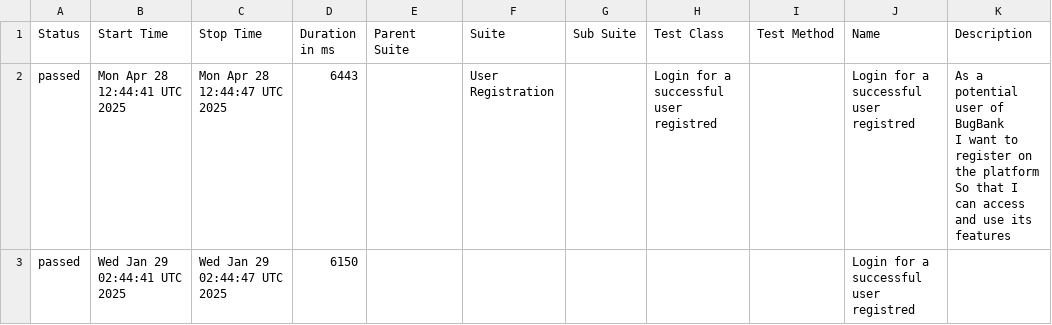
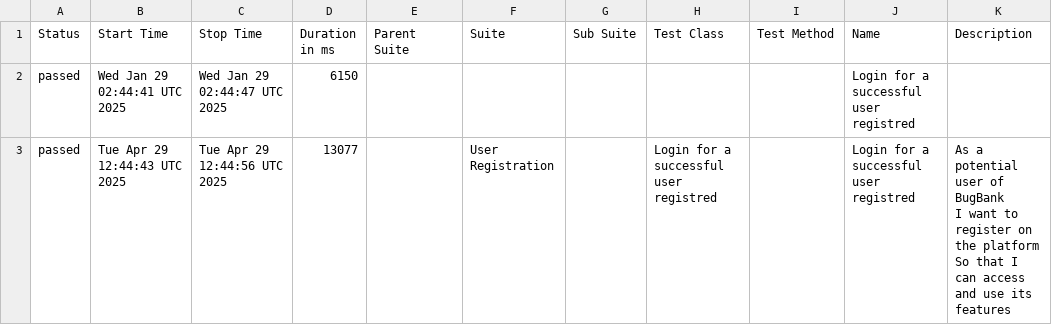
Before and after one commit to marcoshioka/JavaSeleniumCucumber, a CSV file: data/suites.csv, drawn as a sheet.

```diff
--- a/data/suites.csv
+++ b/data/suites.csv
@@ -1,5 +1,5 @@
 "Status","Start Time","Stop Time","Duration in ms","Parent Suite","Suite","Sub Suite","Test Class","Test Method","Name","Description"
-"passed","Mon Apr 28 12:44:41 UTC 2025","Mon Apr 28 12:44:47 UTC 2025","6443","","User Registration","","Login for a successful user registred","","Login for a successful user registred","  As a potential user of BugBank
-  I want to register on the platform
-  So that I can access and use its features"
 "passed","Wed Jan 29 02:44:41 UTC 2025","Wed Jan 29 02:44:47 UTC 2025","6150","","","","","","Login for a successful user registred",""
+"passed","Tue Apr 29 12:44:43 UTC 2025","Tue Apr 29 12:44:56 UTC 2025","13077","","User Registration","","Login for a successful user registred","","Login for a successful user registred","  As a potential user of BugBank
+  I want to register on the platform
+  So that I can access and use its features"
```
Also changed, not shown: 20 other files.
